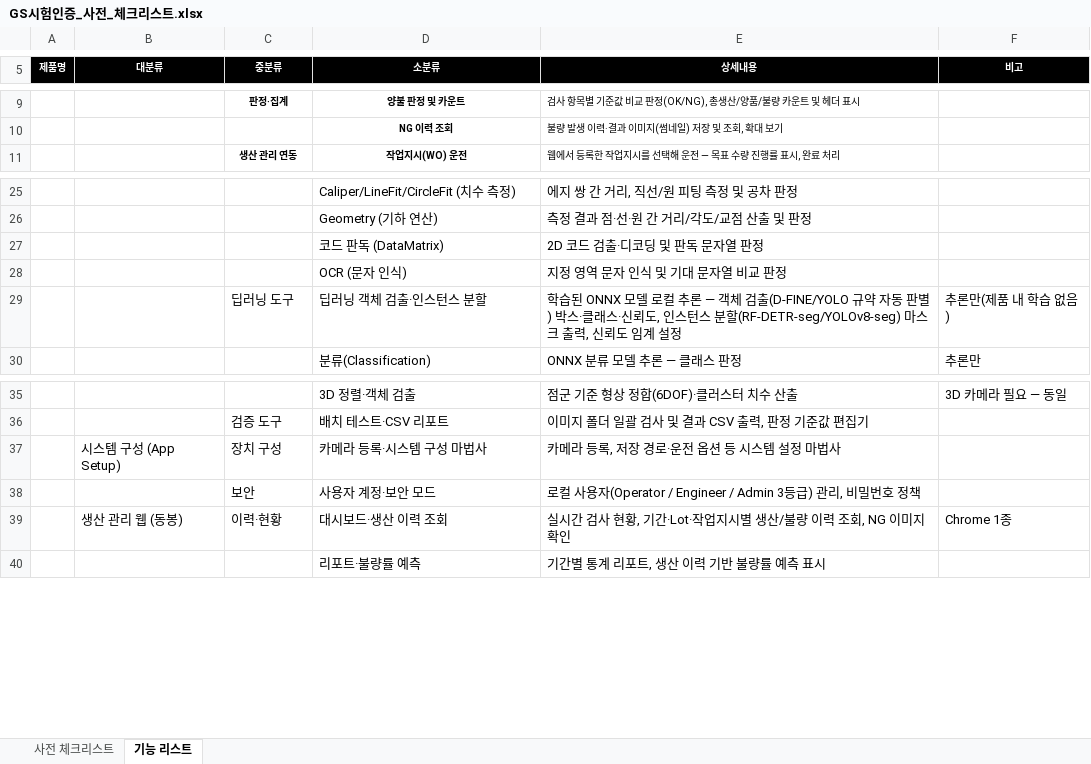
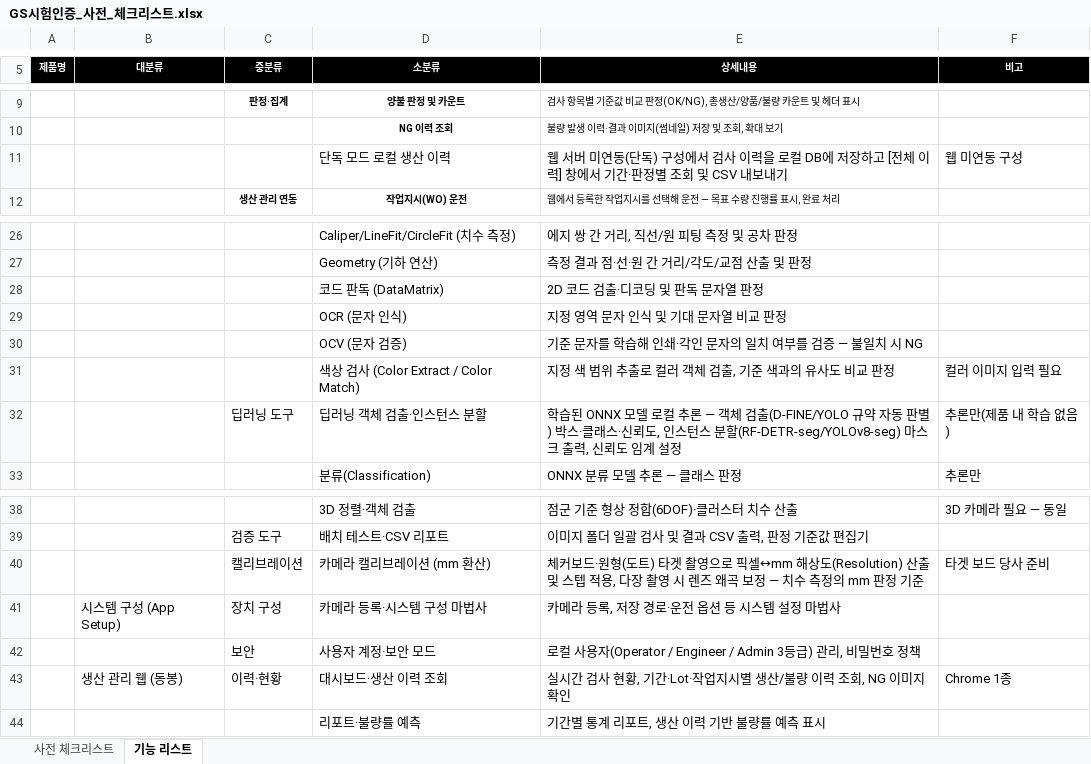
Before and after one commit to j2ase1862/VMS, an Excel workbook: GS시험인증_사전_체크리스트.xlsx, sheet 기능 리스트, drawn as a sheet; only a part is shown, gaps mark what is left out; values as stored, in another font and other column widths than the file's, no borders; the diff names each change by its address in the sheet, - before the commit and + after, or states it on an @@ line.

```diff
--- a/GS시험인증_사전_체크리스트.xlsx (sheet 기능 리스트)
+++ b/GS시험인증_사전_체크리스트.xlsx (sheet 기능 리스트)
+row 11:  |  |  | 단독 모드 로컬 생산 이력 | 웹 서버 미연동(단독) 구성에서 검사 이력을 로컬 DB에 저장하고 [전체 이력] 창에서 기간·판정별 조회 및 CSV 내보내기 | 웹 미연동 구성
+row 30:  |  |  | OCV (문자 검증) | 기준 문자를 학습해 인쇄·각인 문자의 일치 여부를 검증 — 불일치 시 NG
+row 31:  |  |  | 색상 검사 (Color Extract / Color Match) | 지정 색 범위 추출로 컬러 객체 검출, 기준 색과의 유사도 비교 판정 | 컬러 이미지 입력 필요
+row 40:  |  | 캘리브레이션 | 카메라 캘리브레이션 (mm 환산) | 체커보드·원형(도트) 타겟 촬영으로 픽셀↔mm 해상도(Resolution) 산출 및 스텝 적용, 다장 촬영 시 렌즈 왜곡 보정 — 치수 측정의 mm 판정 기준 | 타겟 보드 당사 준비
```
Also changed, not shown: sheet 사전 체크리스트.
